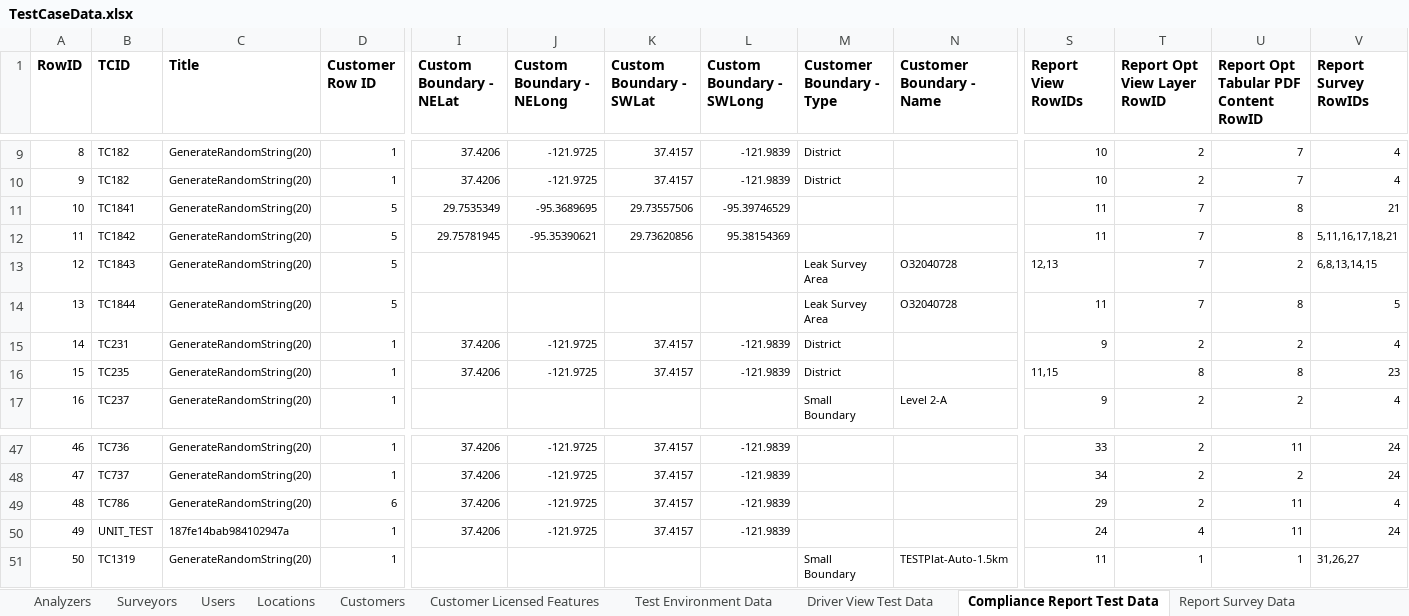
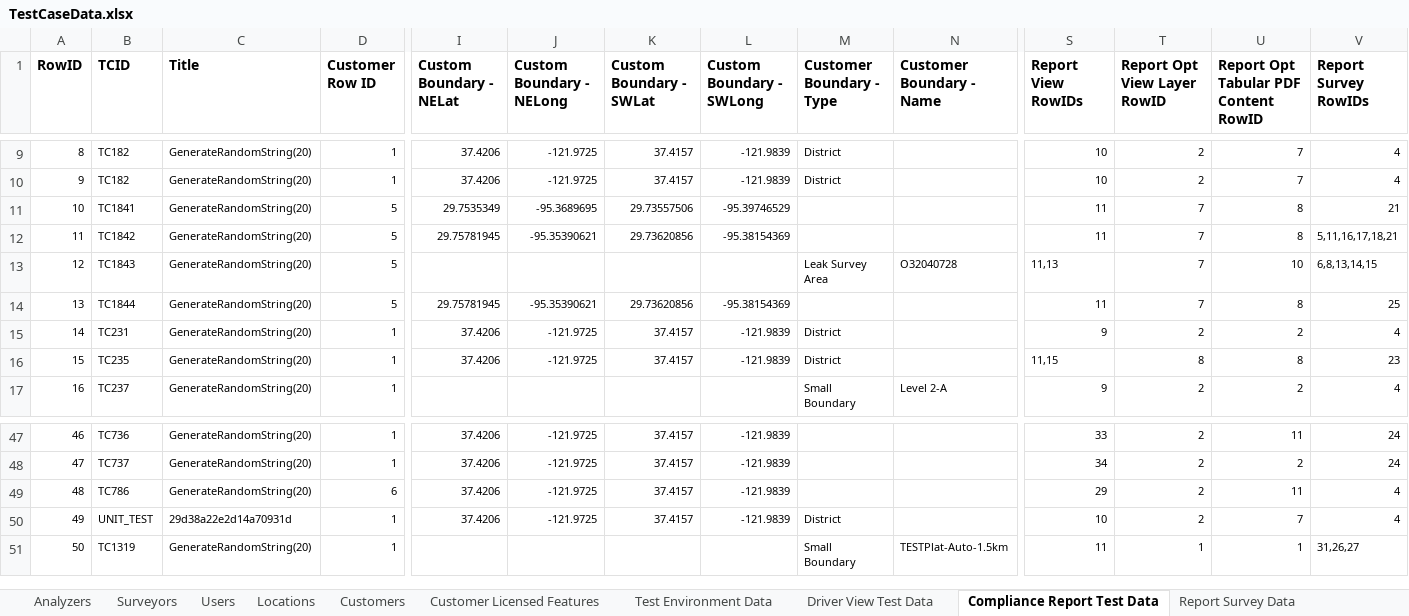
Before and after one commit to SXiang/JUnitWebTest, an Excel workbook: selenium-wd/data/TestCaseData.xlsx, sheet Compliance Report Test Data, drawn as a sheet; only a part is shown, gaps mark what is left out; values as stored, in another font and other column widths than the file's, no borders; the diff names each change by its address in the sheet, - before the commit and + after, or states it on an @@ line.

Commit message:
perf test cases data

```diff
--- a/selenium-wd/data/TestCaseData.xlsx (sheet Compliance Report Test Data)
+++ b/selenium-wd/data/TestCaseData.xlsx (sheet Compliance Report Test Data)
-L12 (Custom Boundary - SWLong): 95.38154369
+L12 (Custom Boundary - SWLong): -95.38154369
-S13 (Report View RowIDs): 12,13
+S13 (Report View RowIDs): 11,13
-U13: 2
+U13: 10
-I14 (Custom Boundary - NELat): (empty)
+I14 (Custom Boundary - NELat): 29.75781945
-J14 (Custom Boundary - NELong): (empty)
+J14 (Custom Boundary - NELong): -95.35390621
-K14 (Custom Boundary - SWLat): (empty)
+K14 (Custom Boundary - SWLat): 29.73620856
-L14 (Custom Boundary - SWLong): (empty)
+L14 (Custom Boundary - SWLong): -95.38154369
-M14 (Customer Boundary - Type): Leak Survey Area
+M14 (Customer Boundary - Type): (empty)
-N14 (Customer Boundary - Name): O32040728
+N14 (Customer Boundary - Name): (empty)
-V14 (Report Survey RowIDs): 5
+V14 (Report Survey RowIDs): 25
-C50 (Title): 187fe14bab984102947a
+C50 (Title): 29d38a22e2d14a70931d
-M50 (Customer Boundary - Type): (empty)
+M50 (Customer Boundary - Type): District
-S50 (Report View RowIDs): 24
+S50 (Report View RowIDs): 10
-T50 (Report Opt View Layer RowID): 4
+T50 (Report Opt View Layer RowID): 2
-U50: 11
+U50: 7
-V50 (Report Survey RowIDs): 24
+V50 (Report Survey RowIDs): 4
```
Also changed, not shown: sheet Report Survey Data, 4 other files.
